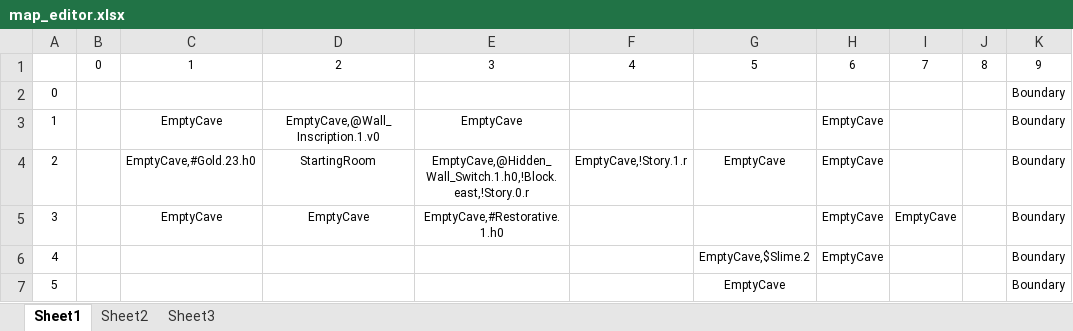
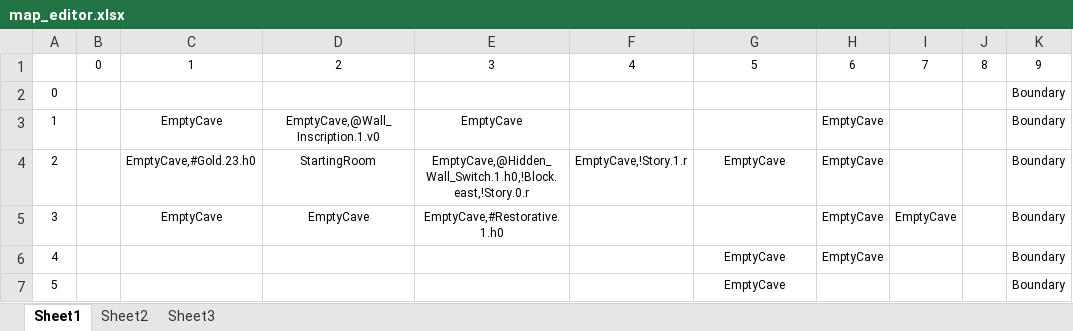
Before and after one commit to azureknight63/Heart-Of-Virtue, an Excel workbook: Heart_Of_Virtue/heart_of_virtue/resources/map_editor.xlsx, sheet Sheet1, drawn as a sheet; values as stored, in another font and other column widths than the file's, no borders; charts and pictures not drawn; the diff names each change by its address in the sheet, - before the commit and + after, or states it on an @@ line.

```diff
--- a/Heart_Of_Virtue/heart_of_virtue/resources/map_editor.xlsx (sheet Sheet1)
+++ b/Heart_Of_Virtue/heart_of_virtue/resources/map_editor.xlsx (sheet Sheet1)
-G6: EmptyCave,$Slime.2
+G6: EmptyCave
```
Also changed, not shown: 10 other files.
